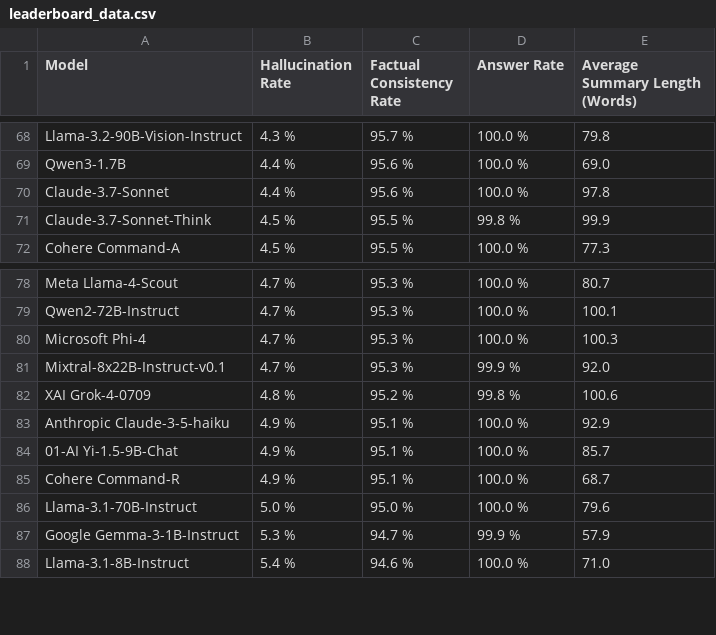
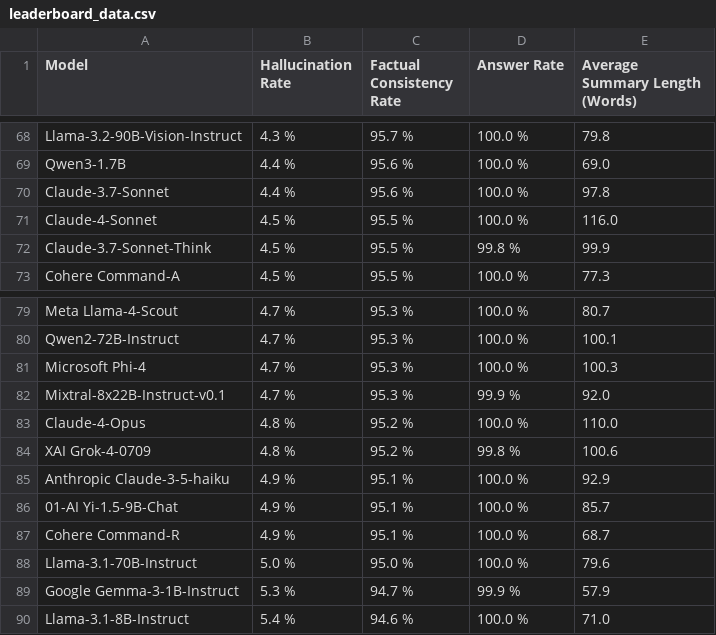
Before and after one commit to kcalhoon/vectara-leaderboard-git, a CSV file: leaderboard_data.csv, drawn as a sheet; only a part is shown, gaps mark what is left out.

```diff
--- a/leaderboard_data.csv
+++ b/leaderboard_data.csv
@@ -70,2 +70,3 @@ Qwen3-1.7B,4.4 %,95.6 %,100.0 %,69.0
 Claude-3.7-Sonnet,4.4 %,95.6 %,100.0 %,97.8
+Claude-4-Sonnet,4.5 %,95.5 %,100.0 %,116.0
 Claude-3.7-Sonnet-Think,4.5 %,95.5 %,99.8 %,99.9
@@ -81,2 +82,3 @@ Microsoft Phi-4,4.7 %,95.3 %,100.0 %,100.3
 Mixtral-8x22B-Instruct-v0.1,4.7 %,95.3 %,99.9 %,92.0
+Claude-4-Opus,4.8 %,95.2 %,100.0 %,110.0
 XAI Grok-4-0709,4.8 %,95.2 %,99.8 %,100.6
```
